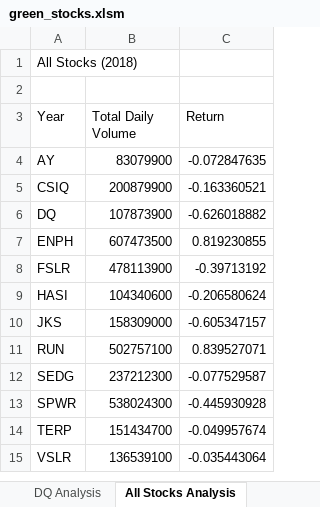
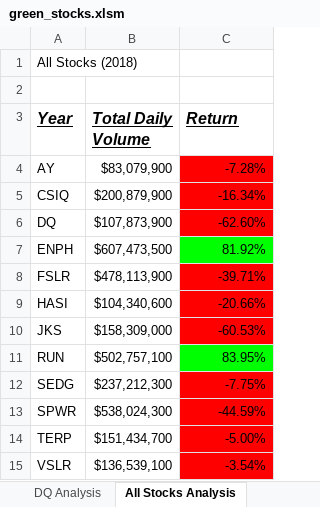
Before and after one commit to shaile09/StockAnalysis, an Excel workbook: green_stocks.xlsm, sheet All Stocks Analysis, drawn as a sheet; values as stored, in another font and other column widths than the file's, no borders; the diff names each change by its address in the sheet, - before the commit and + after, or states it on an @@ line.

Commit message:
Updated file with 2.4.2

```diff
--- a/green_stocks.xlsm (sheet All Stocks Analysis)
+++ b/green_stocks.xlsm (sheet All Stocks Analysis)
@@ A3:C3 bold: off → on, italic: off → on, underline: off → on, text size: larger @@
-B4 (Total Daily Volume): 83079900
+B4 (Total Daily Volume): $83,079,900
-C4 (Return): -0.072847635
+C4 (Return): -7.28%
-C4:C6 fill: none
+C4:C6 fill: #FF0000
-B5 (Total Daily Volume): 200879900
+B5 (Total Daily Volume): $200,879,900
-C5 (Return): -0.163360521
+C5 (Return): -16.34%
-B6 (Total Daily Volume): 107873900
+B6 (Total Daily Volume): $107,873,900
-C6 (Return): -0.626018882
+C6 (Return): -62.60%
-B7 (Total Daily Volume): 607473500
+B7 (Total Daily Volume): $607,473,500
-C7 (Return): 0.819230855
+C7 (Return): 81.92%
-C7 fill: none
+C7 fill: #00FF00
-B8 (Total Daily Volume): 478113900
+B8 (Total Daily Volume): $478,113,900
-C8 (Return): -0.39713192
+C8 (Return): -39.71%
-C8:C10 fill: none
+C8:C10 fill: #FF0000
-B9 (Total Daily Volume): 104340600
+B9 (Total Daily Volume): $104,340,600
-C9 (Return): -0.206580624
+C9 (Return): -20.66%
-B10 (Total Daily Volume): 158309000
+B10 (Total Daily Volume): $158,309,000
-C10 (Return): -0.605347157
+C10 (Return): -60.53%
-B11 (Total Daily Volume): 502757100
+B11 (Total Daily Volume): $502,757,100
-C11 (Return): 0.839527071
+C11 (Return): 83.95%
-C11 fill: none
+C11 fill: #00FF00
-B12 (Total Daily Volume): 237212300
+B12 (Total Daily Volume): $237,212,300
-C12 (Return): -0.077529587
+C12 (Return): -7.75%
-C12:C15 fill: none
+C12:C15 fill: #FF0000
-B13 (Total Daily Volume): 538024300
+B13 (Total Daily Volume): $538,024,300
-C13 (Return): -0.445930928
+C13 (Return): -44.59%
-B14 (Total Daily Volume): 151434700
+B14 (Total Daily Volume): $151,434,700
-C14 (Return): -0.049957674
+C14 (Return): -5.00%
-B15 (Total Daily Volume): 136539100
+B15 (Total Daily Volume): $136,539,100
-C15 (Return): -0.035443064
+C15 (Return): -3.54%
```
Also changed, not shown: other sheet tabs.
